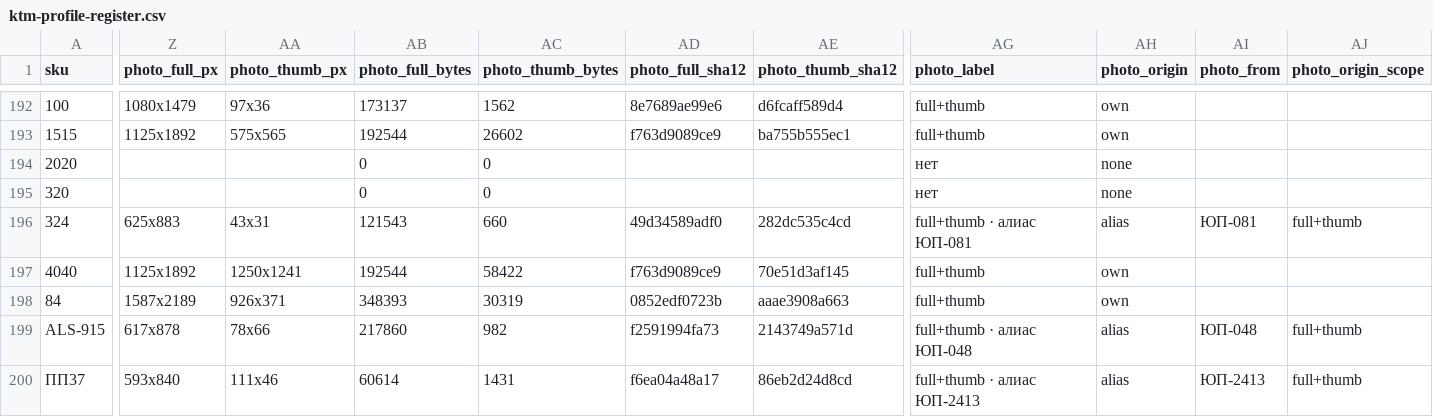
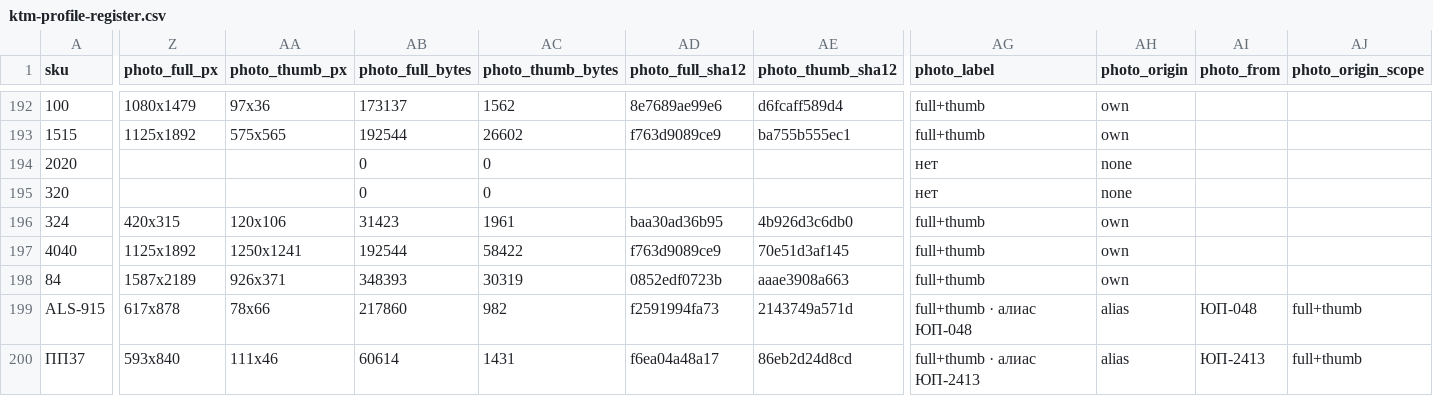
Before and after one commit to mavkasgit/ktm2000, a CSV file: docs/catalog/ktm-profile-register.csv, drawn as a sheet; only a part is shown, gaps mark what is left out; the diff covers the shown part only; the diff names each change by its address in the sheet, - before the commit and + after, or states it on an @@ line.

```diff
--- a/docs/catalog/ktm-profile-register.csv
+++ b/docs/catalog/ktm-profile-register.csv
-Z196 (photo_full_px): 625x883
+Z196 (photo_full_px): 420x315
-AA196 (photo_thumb_px): 43x31
+AA196 (photo_thumb_px): 120x106
-AB196 (photo_full_bytes): 121543
+AB196 (photo_full_bytes): 31423
-AC196 (photo_thumb_bytes): 660
+AC196 (photo_thumb_bytes): 1961
-AD196 (photo_full_sha12): 49d34589adf0
+AD196 (photo_full_sha12): baa30ad36b95
-AE196 (photo_thumb_sha12): 282dc535c4cd
+AE196 (photo_thumb_sha12): 4b926d3c6db0
-AG196 (photo_label): full+thumb · алиас ЮП-081
+AG196 (photo_label): full+thumb
-AH196 (photo_origin): alias
+AH196 (photo_origin): own
-AI196 (photo_from): ЮП-081
+AI196 (photo_from): (empty)
-AJ196 (photo_origin_scope): full+thumb
+AJ196 (photo_origin_scope): (empty)
```
Also changed, not shown: 53 edited cells elsewhere in this file, docs/catalog/ktm-profile-register.relations.csv, 3 other files.
